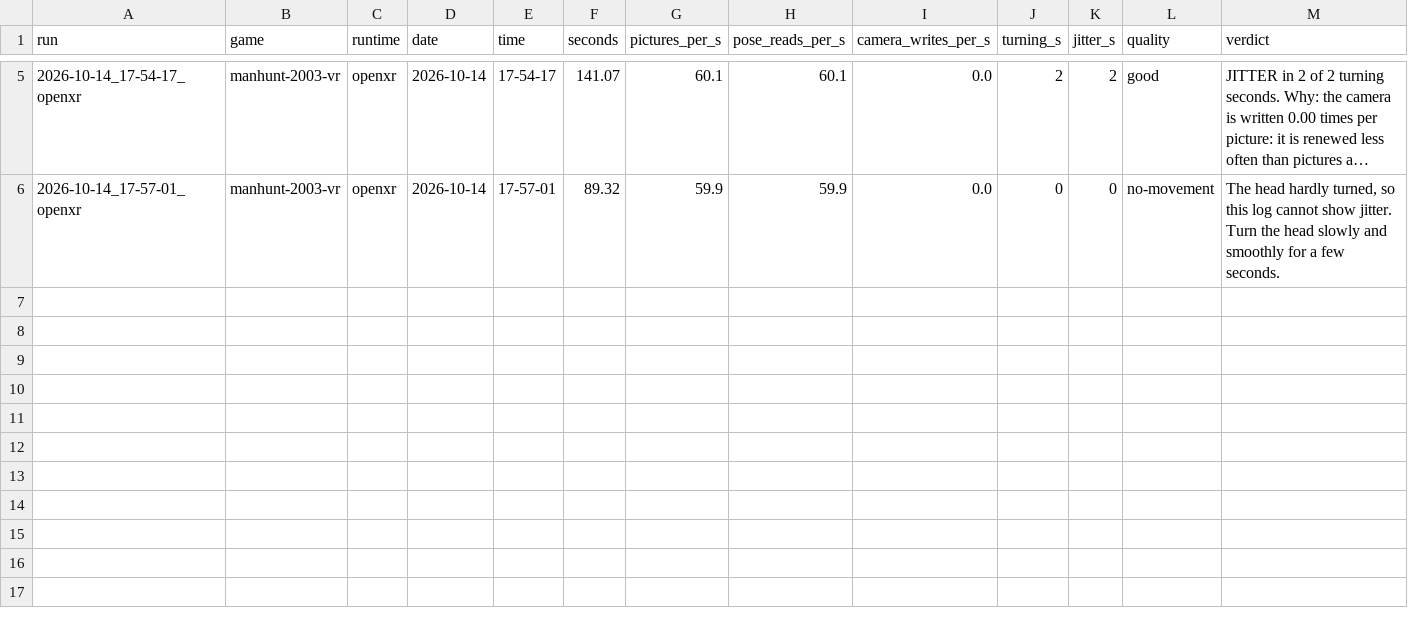
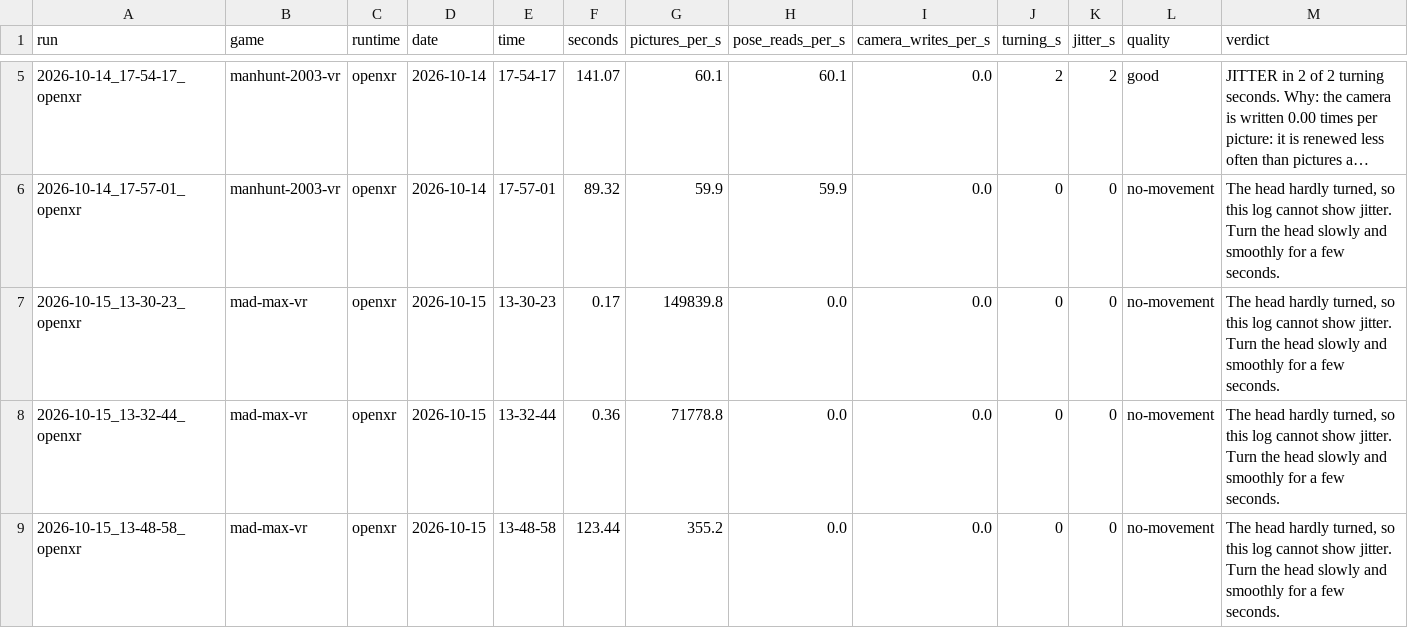
Before and after one commit to TefMeister/BeG0nE, a CSV file: camera-jitter/data/INDEX.csv, drawn as a sheet; only a part is shown, gaps mark what is left out; long unchanged cells end in ….

```diff
--- a/camera-jitter/data/INDEX.csv
+++ b/camera-jitter/data/INDEX.csv
@@ -6 +6,4 @@ run,game,runtime,date,time,seconds,pictures_per_s,pose_reads_per_s,camera_writes
 2026-10-14_17-57-01_openxr,manhunt-2003-vr,openxr,2026-10-14,17-57-01,89.32,59.9,59.9,0.0,0,0,no-movement,"The head hardly turned, so this log cannot show jitter. Turn the head slowly and smoothly for a few seconds."
+2026-10-15_13-30-23_openxr,mad-max-vr,openxr,2026-10-15,13-30-23,0.17,149839.8,0.0,0.0,0,0,no-movement,"The head hardly turned, so this log cannot show jitter. Turn the head slowly and smoothly for a few seconds."
+2026-10-15_13-32-44_openxr,mad-max-vr,openxr,2026-10-15,13-32-44,0.36,71778.8,0.0,0.0,0,0,no-movement,"The head hardly turned, so this log cannot show jitter. Turn the head slowly and smoothly for a few seconds."
+2026-10-15_13-48-58_openxr,mad-max-vr,openxr,2026-10-15,13-48-58,123.44,355.2,0.0,0.0,0,0,no-movement,"The head hardly turned, so this log cannot show jitter. Turn the head slowly and smoothly for a few seconds."
```
Also changed, not shown: 11 other files.
